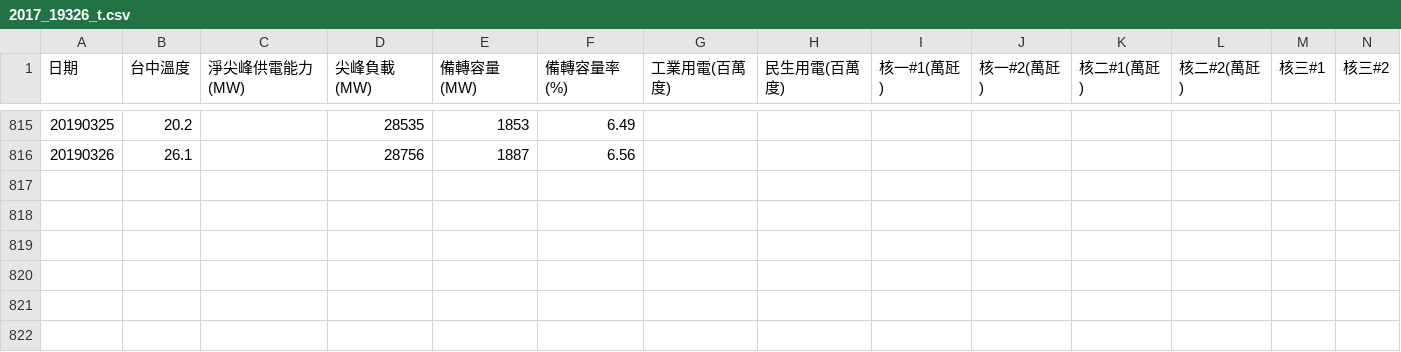
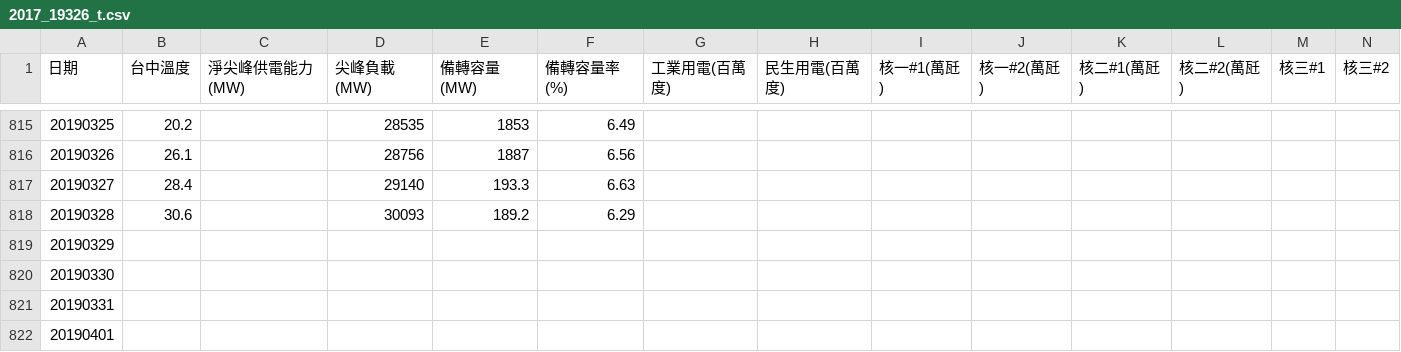
Before and after one commit to JuiChang/2019Qingming-ElectricityPeakloadPrediction, a CSV file: 2017_19326_t.csv, drawn as a sheet; only a part is shown, gaps mark what is left out; rows hold the shown columns only; the diff names each change by its address in the sheet, - before the commit and + after, or states it on an @@ line.

```diff
--- a/2017_19326_t.csv
+++ b/2017_19326_t.csv
+row 817: 20190327 | 28.4 |  | 29140 | 193.3 | 6.63
+row 818: 20190328 | 30.6 |  | 30093 | 189.2 | 6.29
+row 819: 20190329
+row 820: 20190330
+row 821: 20190331
+row 822: 20190401
```
Also changed, not shown: 2 other files.
